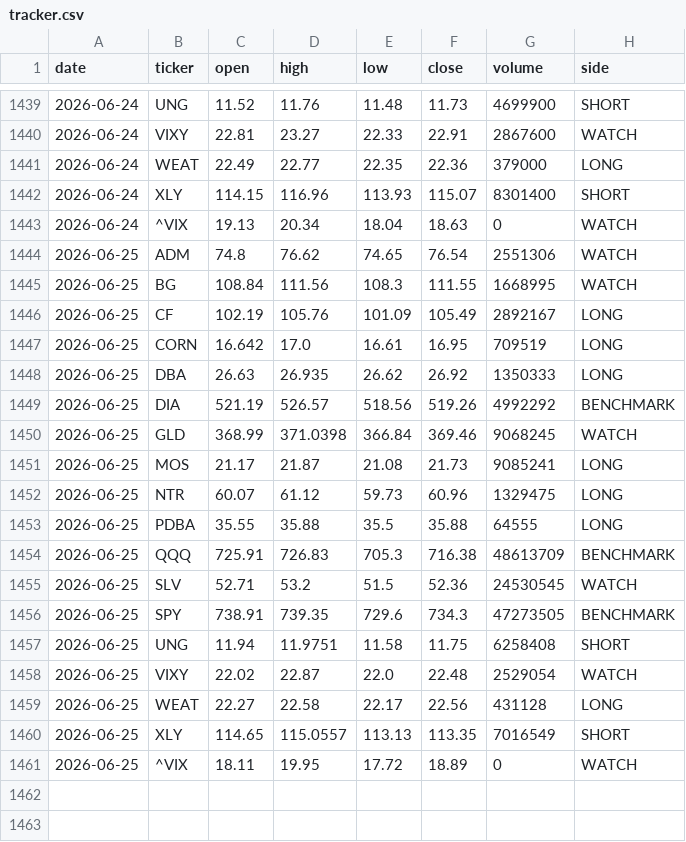
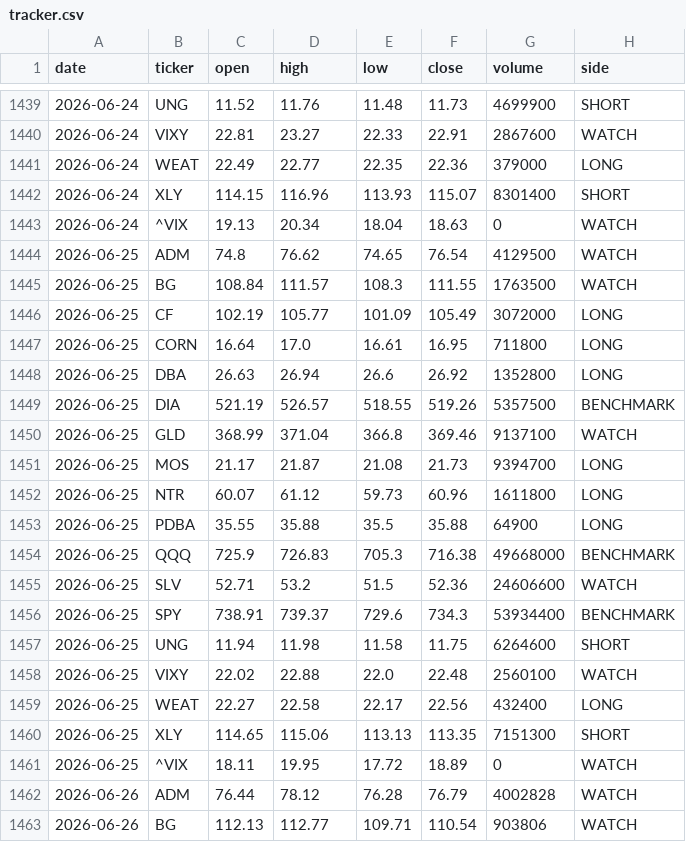
Before and after one commit to gohjhb92/Iran-War, a CSV file: docs/food-shock/tracker.csv, drawn as a sheet; only a part is shown, gaps mark what is left out; the diff covers the shown part only.

```diff
--- a/docs/food-shock/tracker.csv
+++ b/docs/food-shock/tracker.csv
@@ -1443,19 +1443,21 @@ date,ticker,open,high,low,close,volume,side
 2026-06-24,^VIX,19.13,20.34,18.04,18.63,0,WATCH
-2026-06-25,ADM,74.8,76.62,74.65,76.54,2551306,WATCH
-2026-06-25,BG,108.84,111.56,108.3,111.55,1668995,WATCH
-2026-06-25,CF,102.19,105.76,101.09,105.49,2892167,LONG
-2026-06-25,CORN,16.642,17.0,16.61,16.95,709519,LONG
-2026-06-25,DBA,26.63,26.935,26.62,26.92,1350333,LONG
-2026-06-25,DIA,521.19,526.57,518.56,519.26,4992292,BENCHMARK
-2026-06-25,GLD,368.99,371.0398,366.84,369.46,9068245,WATCH
-2026-06-25,MOS,21.17,21.87,21.08,21.73,9085241,LONG
-2026-06-25,NTR,60.07,61.12,59.73,60.96,1329475,LONG
-2026-06-25,PDBA,35.55,35.88,35.5,35.88,64555,LONG
-2026-06-25,QQQ,725.91,726.83,705.3,716.38,48613709,BENCHMARK
-2026-06-25,SLV,52.71,53.2,51.5,52.36,24530545,WATCH
-2026-06-25,SPY,738.91,739.35,729.6,734.3,47273505,BENCHMARK
-2026-06-25,UNG,11.94,11.9751,11.58,11.75,6258408,SHORT
-2026-06-25,VIXY,22.02,22.87,22.0,22.48,2529054,WATCH
-2026-06-25,WEAT,22.27,22.58,22.17,22.56,431128,LONG
-2026-06-25,XLY,114.65,115.0557,113.13,113.35,7016549,SHORT
+2026-06-25,ADM,74.8,76.62,74.65,76.54,4129500,WATCH
+2026-06-25,BG,108.84,111.57,108.3,111.55,1763500,WATCH
+2026-06-25,CF,102.19,105.77,101.09,105.49,3072000,LONG
+2026-06-25,CORN,16.64,17.0,16.61,16.95,711800,LONG
+2026-06-25,DBA,26.63,26.94,26.6,26.92,1352800,LONG
+2026-06-25,DIA,521.19,526.57,518.55,519.26,5357500,BENCHMARK
+2026-06-25,GLD,368.99,371.04,366.8,369.46,9137100,WATCH
+2026-06-25,MOS,21.17,21.87,21.08,21.73,9394700,LONG
+2026-06-25,NTR,60.07,61.12,59.73,60.96,1611800,LONG
+2026-06-25,PDBA,35.55,35.88,35.5,35.88,64900,LONG
+2026-06-25,QQQ,725.9,726.83,705.3,716.38,49668000,BENCHMARK
+2026-06-25,SLV,52.71,53.2,51.5,52.36,24606600,WATCH
+2026-06-25,SPY,738.91,739.37,729.6,734.3,53934400,BENCHMARK
+2026-06-25,UNG,11.94,11.98,11.58,11.75,6264600,SHORT
+2026-06-25,VIXY,22.02,22.88,22.0,22.48,2560100,WATCH
+2026-06-25,WEAT,22.27,22.58,22.17,22.56,432400,LONG
+2026-06-25,XLY,114.65,115.06,113.13,113.35,7151300,SHORT
 2026-06-25,^VIX,18.11,19.95,17.72,18.89,0,WATCH
+2026-06-26,ADM,76.44,78.12,76.28,76.79,4002828,WATCH
+2026-06-26,BG,112.13,112.77,109.71,110.54,903806,WATCH
```
Also changed, not shown: 16 added rows elsewhere in this file, food-shock/tracker.csv.
